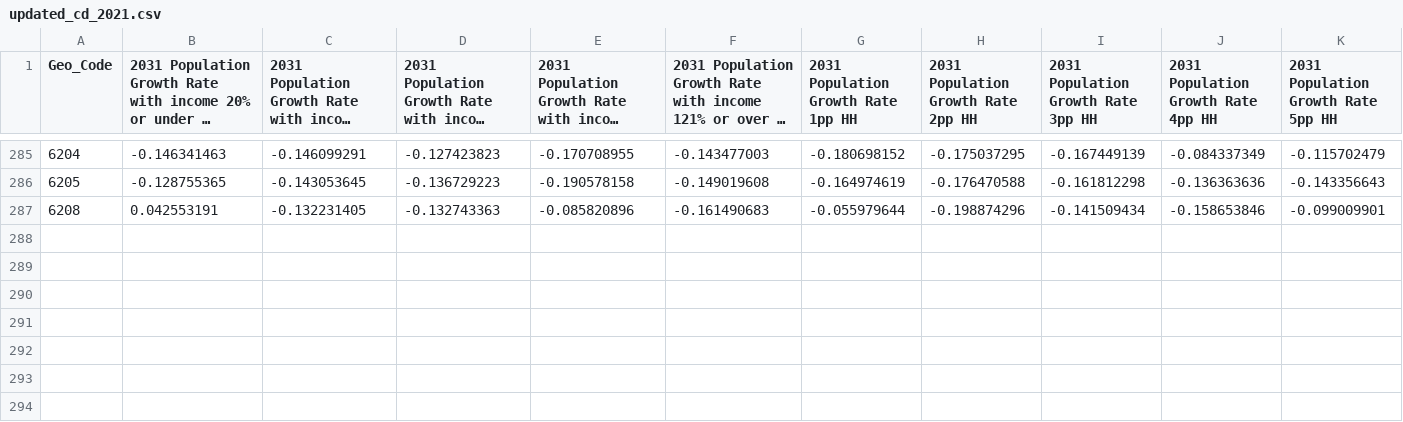
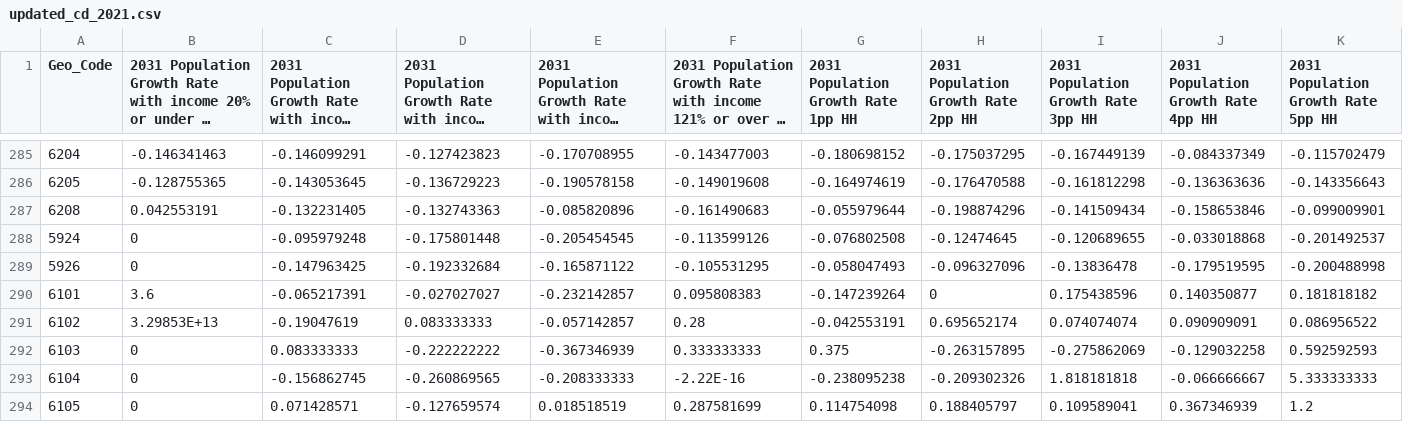
Before and after one commit to kook-lgeo/hart_dashboard, a CSV file: sources/updated_cd_2021.csv, drawn as a sheet; only a part is shown, gaps mark what is left out; long unchanged cells end in ….

Commit message:
Added missing csds from 2016 data

```diff
--- a/sources/updated_cd_2021.csv
+++ b/sources/updated_cd_2021.csv
@@ -287 +287,8 @@
 6208,0.042553191,-0.132231405,-0.132743363,-0.085820896,-0.161490683,-0.055979644,-0.198874296,-0.141509434,-0.158653846,-0.099009901
+5924,0,-0.095979248,-0.175801448,-0.205454545,-0.113599126,-0.076802508,-0.12474645,-0.120689655,-0.033018868,-0.201492537
+5926,0,-0.147963425,-0.192332684,-0.165871122,-0.105531295,-0.058047493,-0.096327096,-0.13836478,-0.179519595,-0.200488998
+6101,3.6,-0.065217391,-0.027027027,-0.232142857,0.095808383,-0.147239264,0,0.175438596,0.140350877,0.181818182
+6102,3.29853E+13,-0.19047619,0.083333333,-0.057142857,0.28,-0.042553191,0.695652174,0.074074074,0.090909091,0.086956522
+6103,0,0.083333333,-0.222222222,-0.367346939,0.333333333,0.375,-0.263157895,-0.275862069,-0.129032258,0.592592593
+6104,0,-0.156862745,-0.260869565,-0.208333333,-2.22E-16,-0.238095238,-0.209302326,1.818181818,-0.066666667,5.333333333
+6105,0,0.071428571,-0.127659574,0.018518519,0.287581699,0.114754098,0.188405797,0.109589041,0.367346939,1.2
```
Also changed, not shown: 2 other files.
